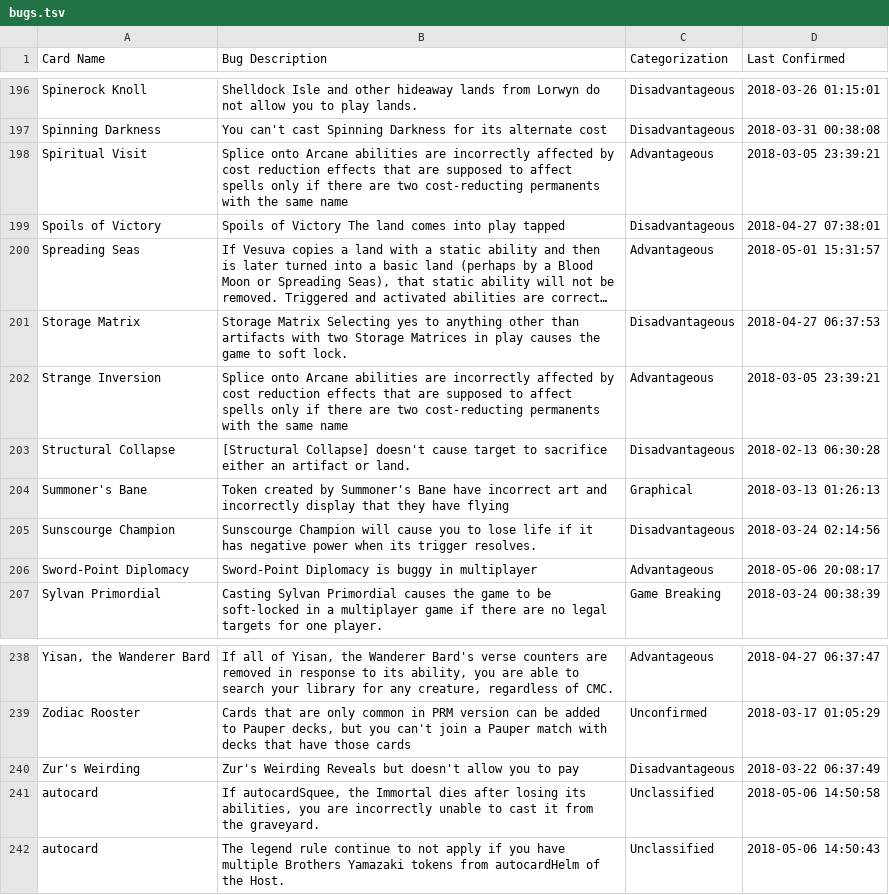
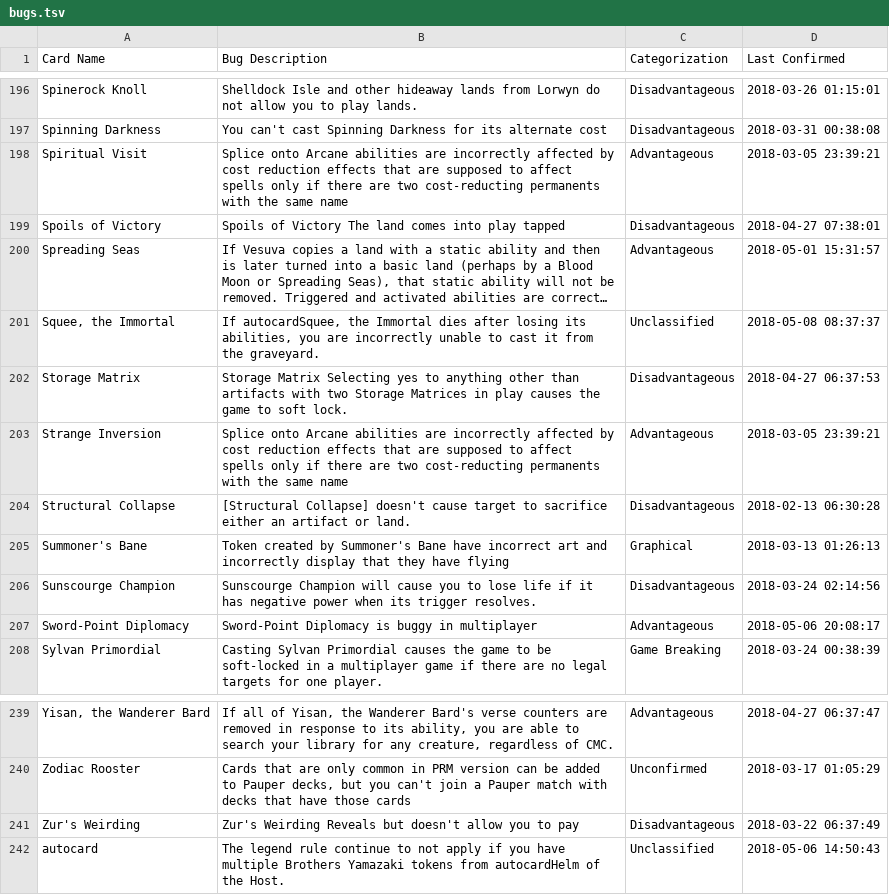
Before and after one commit to PennyDreadfulMTG/modo-bugs, a TSV file: bugs.tsv, drawn as a sheet; only a part is shown, gaps mark what is left out; long unchanged cells end in …; removed rows and columns are numbered as before the commit, all else as after; the diff names each change by its address in the sheet, - before the commit and + after, or states it on an @@ line.

Commit message:
Updated Bug List from Issues

```diff
--- a/bugs.tsv
+++ b/bugs.tsv
+row 201: Squee, the Immortal | If autocardSquee, the Immortal dies after losing its abilities, you are incorrectly unable to cast it from the graveyard. | Unclassified | 2018-05-08 08:37:37
-row 241: autocard | If autocardSquee, the Immortal dies after losing its abilities, you are incorrectly unable to cast it from the graveyard. | Unclassified | 2018-05-06 14:50:58
```
Also changed, not shown: 1 other file.
